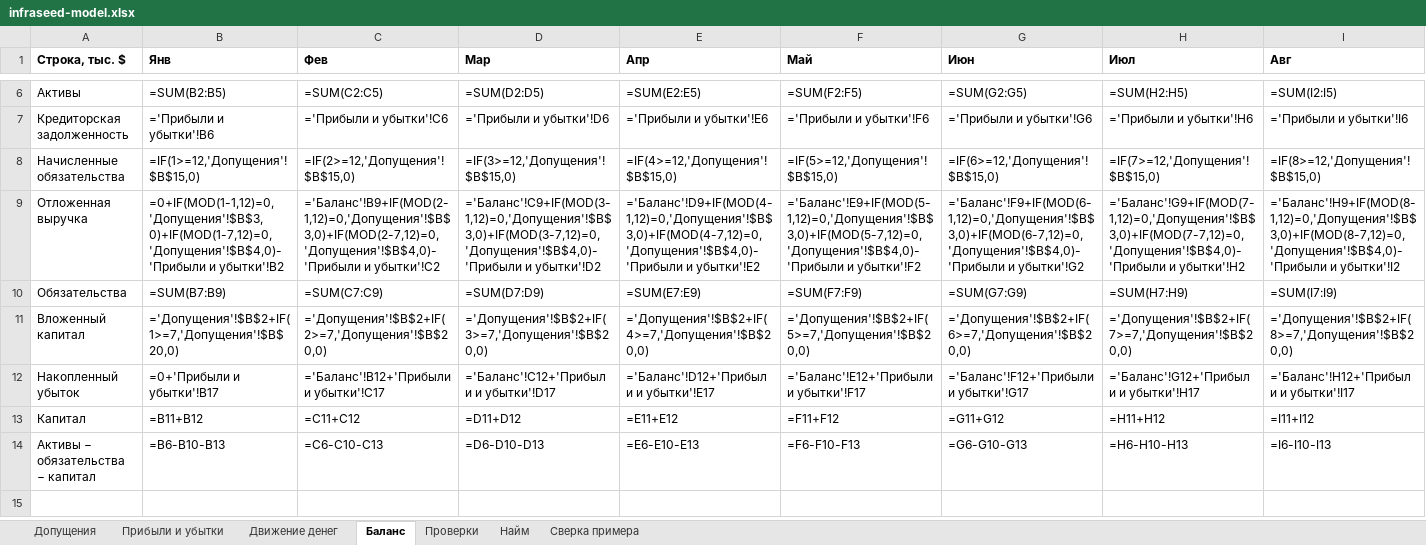
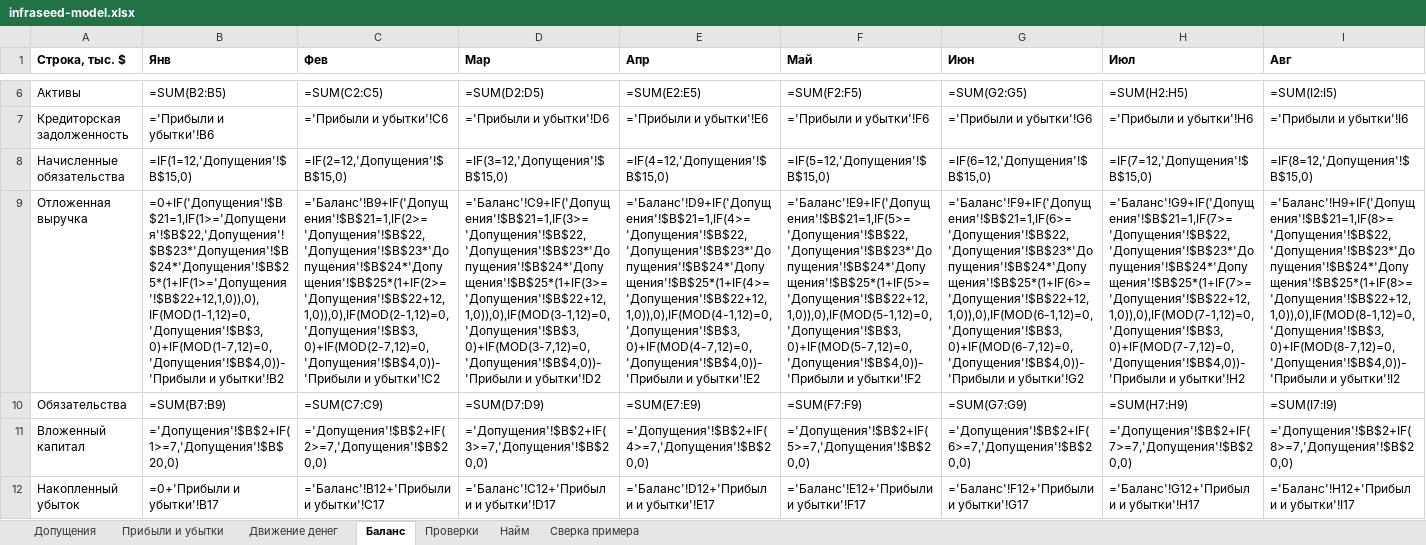
Before and after one commit to damn-academy/devops-trainer, an Excel workbook: web/public/templates/infraseed-model.xlsx, sheet Баланс, drawn as a sheet; only a part is shown, gaps mark what is left out; the shorter side is filled out with more unchanged rows; values as stored, in another font and other column widths than the file's, no borders; formulas without a stored value are shown as written; the diff covers the shown part only; the diff names each change by its address in the sheet, - before the commit and + after, or states it on an @@ line.

```diff
--- a/web/public/templates/infraseed-model.xlsx (sheet Баланс)
+++ b/web/public/templates/infraseed-model.xlsx (sheet Баланс)
-B8 (Янв): =IF(1>=12,'Допущения'!$B$15,0)
+B8 (Янв): =IF(1=12,'Допущения'!$B$15,0)
-C8 (Фев): =IF(2>=12,'Допущения'!$B$15,0)
+C8 (Фев): =IF(2=12,'Допущения'!$B$15,0)
-D8 (Мар): =IF(3>=12,'Допущения'!$B$15,0)
+D8 (Мар): =IF(3=12,'Допущения'!$B$15,0)
-E8 (Апр): =IF(4>=12,'Допущения'!$B$15,0)
+E8 (Апр): =IF(4=12,'Допущения'!$B$15,0)
-F8 (Май): =IF(5>=12,'Допущения'!$B$15,0)
+F8 (Май): =IF(5=12,'Допущения'!$B$15,0)
-G8 (Июн): =IF(6>=12,'Допущения'!$B$15,0)
+G8 (Июн): =IF(6=12,'Допущения'!$B$15,0)
-H8 (Июл): =IF(7>=12,'Допущения'!$B$15,0)
+H8 (Июл): =IF(7=12,'Допущения'!$B$15,0)
-I8 (Авг): =IF(8>=12,'Допущения'!$B$15,0)
+I8 (Авг): =IF(8=12,'Допущения'!$B$15,0)
-B9 (Янв): =0+IF(MOD(1-1,12)=0,'Допущения'!$B$3,0)+IF(MOD(1-7,12)=0,'Допущения'!$B$4,0)-'Прибыли и убытки'!B2
+B9 (Янв): =0+IF('Допущения'!$B$21=1,IF(1>='Допущения'!$B$22,'Допущения'!$B$23*'Допущения'!$B$24*'Допущения'!$B$25*(1+IF(1>='Допущения'!$B$22+12,1,0)),0),IF(MOD(1-1,12)=0,'Допущения'!$B$3,0)+IF(MOD(1-7,12)=0,'Допущения'!$B$4,0))-'Прибыли и убытки'!B2
-C9 (Фев): ='Баланс'!B9+IF(MOD(2-1,12)=0,'Допущения'!$B$3,0)+IF(MOD(2-7,12)=0,'Допущения'!$B$4,0)-'Прибыли и убытки'!C2
+C9 (Фев): ='Баланс'!B9+IF('Допущения'!$B$21=1,IF(2>='Допущения'!$B$22,'Допущения'!$B$23*'Допущения'!$B$24*'Допущения'!$B$25*(1+IF(2>='Допущения'!$B$22+12,1,0)),0),IF(MOD(2-1,12)=0,'Допущения'!$B$3,0)+IF(MOD(2-7,12)=0,'Допущения'!$B$4,0))-'Прибыли и убытки'!C2
-D9 (Мар): ='Баланс'!C9+IF(MOD(3-1,12)=0,'Допущения'!$B$3,0)+IF(MOD(3-7,12)=0,'Допущения'!$B$4,0)-'Прибыли и убытки'!D2
+D9 (Мар): ='Баланс'!C9+IF('Допущения'!$B$21=1,IF(3>='Допущения'!$B$22,'Допущения'!$B$23*'Допущения'!$B$24*'Допущения'!$B$25*(1+IF(3>='Допущения'!$B$22+12,1,0)),0),IF(MOD(3-1,12)=0,'Допущения'!$B$3,0)+IF(MOD(3-7,12)=0,'Допущения'!$B$4,0))-'Прибыли и убытки'!D2
-E9 (Апр): ='Баланс'!D9+IF(MOD(4-1,12)=0,'Допущения'!$B$3,0)+IF(MOD(4-7,12)=0,'Допущения'!$B$4,0)-'Прибыли и убытки'!E2
+E9 (Апр): ='Баланс'!D9+IF('Допущения'!$B$21=1,IF(4>='Допущения'!$B$22,'Допущения'!$B$23*'Допущения'!$B$24*'Допущения'!$B$25*(1+IF(4>='Допущения'!$B$22+12,1,0)),0),IF(MOD(4-1,12)=0,'Допущения'!$B$3,0)+IF(MOD(4-7,12)=0,'Допущения'!$B$4,0))-'Прибыли и убытки'!E2
-F9 (Май): ='Баланс'!E9+IF(MOD(5-1,12)=0,'Допущения'!$B$3,0)+IF(MOD(5-7,12)=0,'Допущения'!$B$4,0)-'Прибыли и убытки'!F2
+F9 (Май): ='Баланс'!E9+IF('Допущения'!$B$21=1,IF(5>='Допущения'!$B$22,'Допущения'!$B$23*'Допущения'!$B$24*'Допущения'!$B$25*(1+IF(5>='Допущения'!$B$22+12,1,0)),0),IF(MOD(5-1,12)=0,'Допущения'!$B$3,0)+IF(MOD(5-7,12)=0,'Допущения'!$B$4,0))-'Прибыли и убытки'!F2
-G9 (Июн): ='Баланс'!F9+IF(MOD(6-1,12)=0,'Допущения'!$B$3,0)+IF(MOD(6-7,12)=0,'Допущения'!$B$4,0)-'Прибыли и убытки'!G2
+G9 (Июн): ='Баланс'!F9+IF('Допущения'!$B$21=1,IF(6>='Допущения'!$B$22,'Допущения'!$B$23*'Допущения'!$B$24*'Допущения'!$B$25*(1+IF(6>='Допущения'!$B$22+12,1,0)),0),IF(MOD(6-1,12)=0,'Допущения'!$B$3,0)+IF(MOD(6-7,12)=0,'Допущения'!$B$4,0))-'Прибыли и убытки'!G2
-H9 (Июл): ='Баланс'!G9+IF(MOD(7-1,12)=0,'Допущения'!$B$3,0)+IF(MOD(7-7,12)=0,'Допущения'!$B$4,0)-'Прибыли и убытки'!H2
+H9 (Июл): ='Баланс'!G9+IF('Допущения'!$B$21=1,IF(7>='Допущения'!$B$22,'Допущения'!$B$23*'Допущения'!$B$24*'Допущения'!$B$25*(1+IF(7>='Допущения'!$B$22+12,1,0)),0),IF(MOD(7-1,12)=0,'Допущения'!$B$3,0)+IF(MOD(7-7,12)=0,'Допущения'!$B$4,0))-'Прибыли и убытки'!H2
-I9 (Авг): ='Баланс'!H9+IF(MOD(8-1,12)=0,'Допущения'!$B$3,0)+IF(MOD(8-7,12)=0,'Допущения'!$B$4,0)-'Прибыли и убытки'!I2
+I9 (Авг): ='Баланс'!H9+IF('Допущения'!$B$21=1,IF(8>='Допущения'!$B$22,'Допущения'!$B$23*'Допущения'!$B$24*'Допущения'!$B$25*(1+IF(8>='Допущения'!$B$22+12,1,0)),0),IF(MOD(8-1,12)=0,'Допущения'!$B$3,0)+IF(MOD(8-7,12)=0,'Допущения'!$B$4,0))-'Прибыли и убытки'!I2
```
Also changed, not shown: 20 edited cells elsewhere in this sheet, sheet Прибыли и убытки, sheet Движение денег, sheet Допущения, web/public/templates/infraseed-model-en.xlsx, 2 other files.
